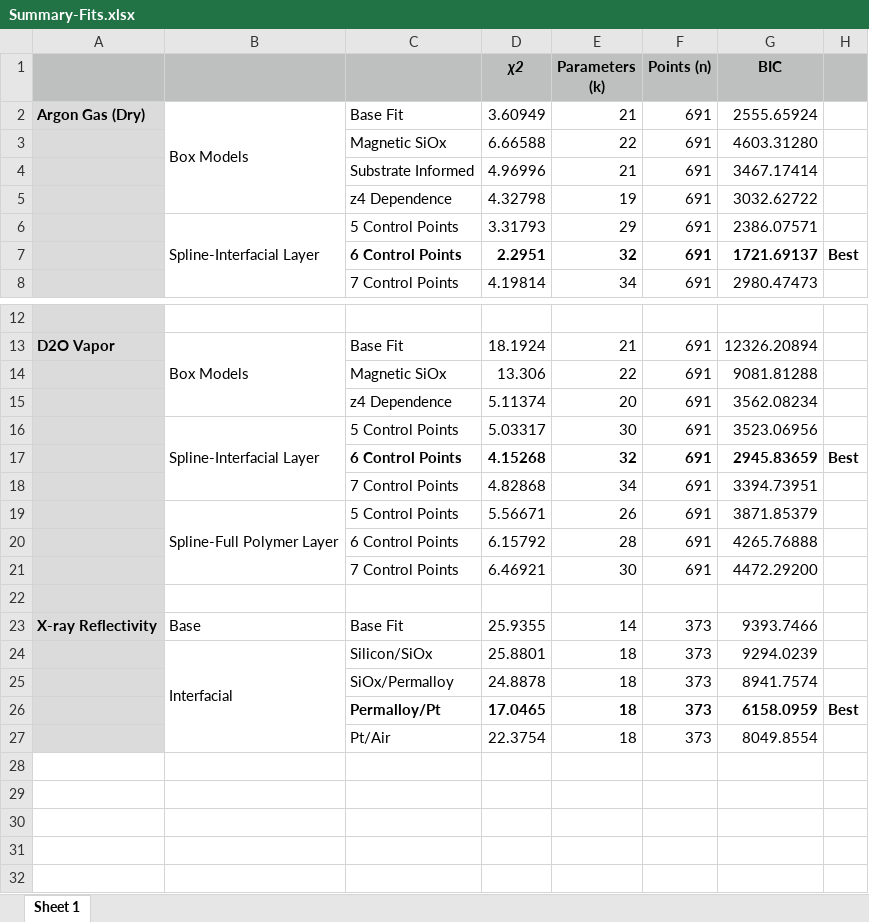
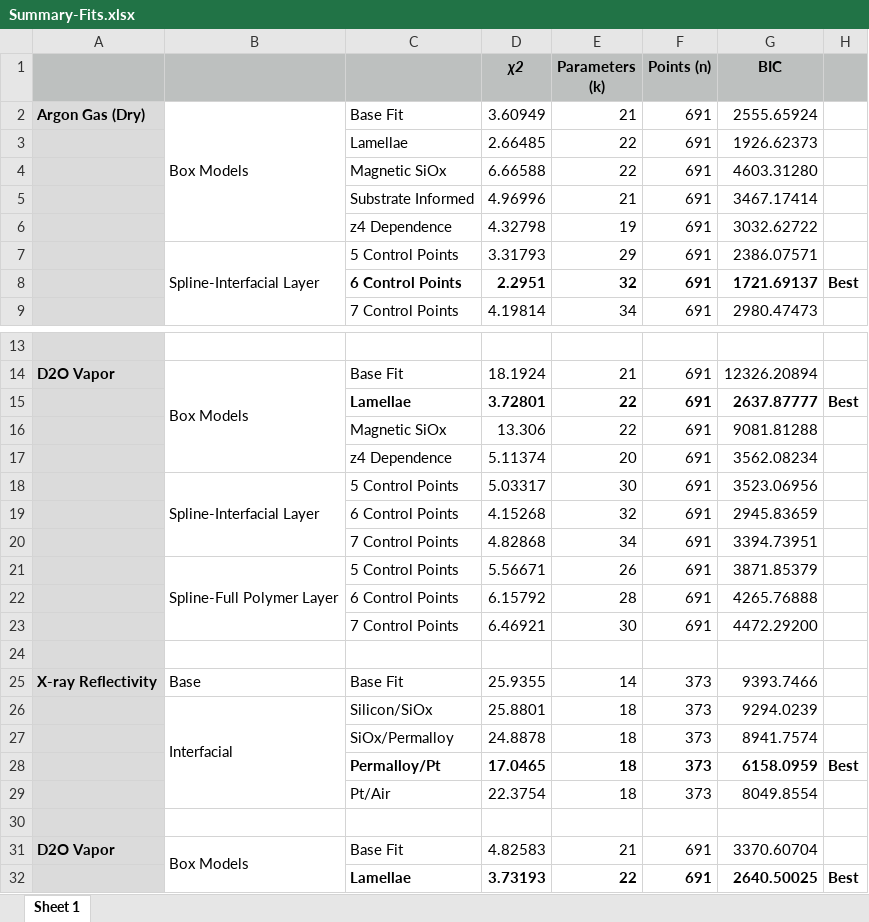
Before and after one commit to brianjosey/Nafion, an Excel workbook: Analysis/Summary-Fits.xlsx, sheet Sheet 1, drawn as a sheet; only a part is shown, gaps mark what is left out; values as stored, in another font and other column widths than the file's, no borders; addresses are those after the commit; the diff names each change by its address in the sheet, - before the commit and + after, or states it on an @@ line.

```diff
--- a/Analysis/Summary-Fits.xlsx (sheet Sheet 1)
+++ b/Analysis/Summary-Fits.xlsx (sheet Sheet 1)
+row 3:  |  | Lamellae | 2.66485 | 22 | 691 | 1926.62373
+row 15:  |  | Lamellae | 3.72801 | 22 | 691 | 2637.87777 | Best
-C19:G19 bold: on
+C19:G19 bold: off
-H19: Best
+H19: (empty)
+row 30: (empty)
+row 31: D2O Vapor | Box Models | Base Fit | 4.82583 | 21 | 691 | 3370.60704
+row 32:  |  | Lamellae | 3.73193 | 22 | 691 | 2640.50025 | Best
```
Also changed, not shown: 1 other file.
